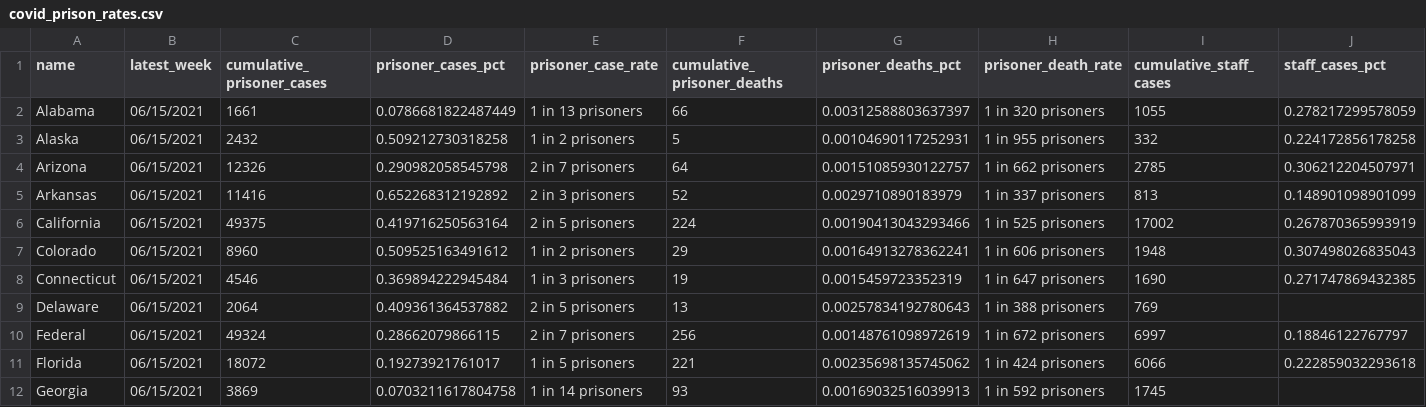
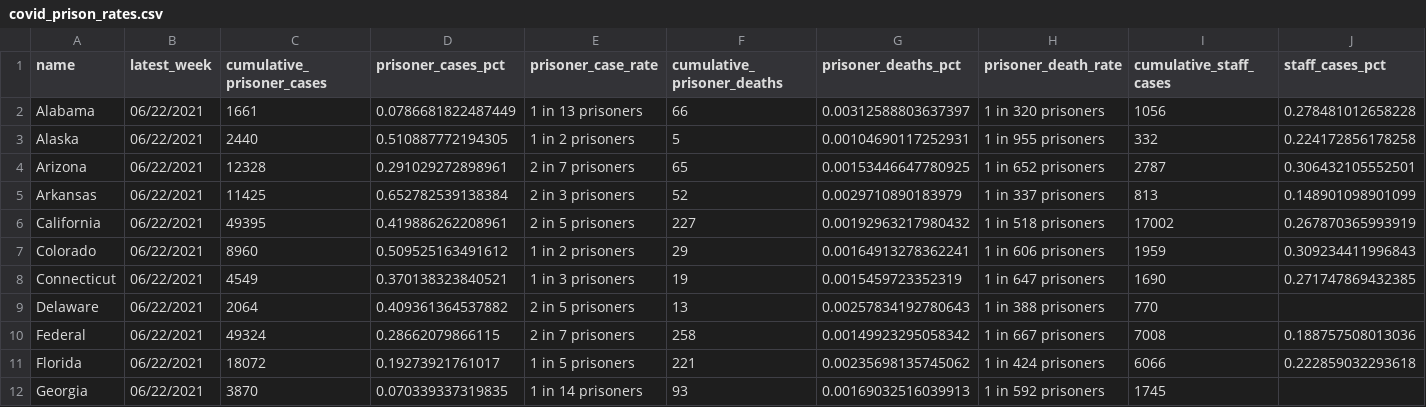
Before and after one commit to themarshallproject/COVID_prison_data, a CSV file: data/covid_prison_rates.csv, drawn as a sheet; only a part is shown; the diff covers the shown part only; the diff names each change by its address in the sheet, - before the commit and + after, or states it on an @@ line.

Commit message:
Read the CHANGELOG.md. Final major update, for week of June 22

```diff
--- a/data/covid_prison_rates.csv
+++ b/data/covid_prison_rates.csv
-B2:B12 (latest_week): 06/15/2021
+B2:B12 (latest_week): 06/22/2021
-I2 (cumulative_staff_cases): 1055
+I2 (cumulative_staff_cases): 1056
-J2 (staff_cases_pct): 0.278217299578059
+J2 (staff_cases_pct): 0.278481012658228
-C3 (cumulative_prisoner_cases): 2432
+C3 (cumulative_prisoner_cases): 2440
-D3 (prisoner_cases_pct): 0.509212730318258
+D3 (prisoner_cases_pct): 0.510887772194305
-C4 (cumulative_prisoner_cases): 12326
+C4 (cumulative_prisoner_cases): 12328
-D4 (prisoner_cases_pct): 0.290982058545798
+D4 (prisoner_cases_pct): 0.291029272898961
-F4 (cumulative_prisoner_deaths): 64
+F4 (cumulative_prisoner_deaths): 65
-G4 (prisoner_deaths_pct): 0.00151085930122757
+G4 (prisoner_deaths_pct): 0.00153446647780925
-H4 (prisoner_death_rate): 1 in 662 prisoners
+H4 (prisoner_death_rate): 1 in 652 prisoners
-I4 (cumulative_staff_cases): 2785
+I4 (cumulative_staff_cases): 2787
-J4 (staff_cases_pct): 0.306212204507971
+J4 (staff_cases_pct): 0.306432105552501
-C5 (cumulative_prisoner_cases): 11416
+C5 (cumulative_prisoner_cases): 11425
-D5 (prisoner_cases_pct): 0.652268312192892
+D5 (prisoner_cases_pct): 0.652782539138384
-C6 (cumulative_prisoner_cases): 49375
+C6 (cumulative_prisoner_cases): 49395
-D6 (prisoner_cases_pct): 0.419716250563164
+D6 (prisoner_cases_pct): 0.419886262208961
-F6 (cumulative_prisoner_deaths): 224
+F6 (cumulative_prisoner_deaths): 227
-G6 (prisoner_deaths_pct): 0.00190413043293466
+G6 (prisoner_deaths_pct): 0.00192963217980432
-H6 (prisoner_death_rate): 1 in 525 prisoners
+H6 (prisoner_death_rate): 1 in 518 prisoners
-I7 (cumulative_staff_cases): 1948
+I7 (cumulative_staff_cases): 1959
-J7 (staff_cases_pct): 0.307498026835043
+J7 (staff_cases_pct): 0.309234411996843
-C8 (cumulative_prisoner_cases): 4546
+C8 (cumulative_prisoner_cases): 4549
-D8 (prisoner_cases_pct): 0.369894222945484
+D8 (prisoner_cases_pct): 0.370138323840521
-I9 (cumulative_staff_cases): 769
+I9 (cumulative_staff_cases): 770
-F10 (cumulative_prisoner_deaths): 256
+F10 (cumulative_prisoner_deaths): 258
-G10 (prisoner_deaths_pct): 0.00148761098972619
+G10 (prisoner_deaths_pct): 0.00149923295058342
-H10 (prisoner_death_rate): 1 in 672 prisoners
+H10 (prisoner_death_rate): 1 in 667 prisoners
-I10 (cumulative_staff_cases): 6997
+I10 (cumulative_staff_cases): 7008
-J10 (staff_cases_pct): 0.18846122767797
+J10 (staff_cases_pct): 0.188757508013036
-C12 (cumulative_prisoner_cases): 3869
+C12 (cumulative_prisoner_cases): 3870
-D12 (prisoner_cases_pct): 0.0703211617804758
+D12 (prisoner_cases_pct): 0.070339337319835
```
Also changed, not shown: 148 edited cells elsewhere in this file, 3 other files.
